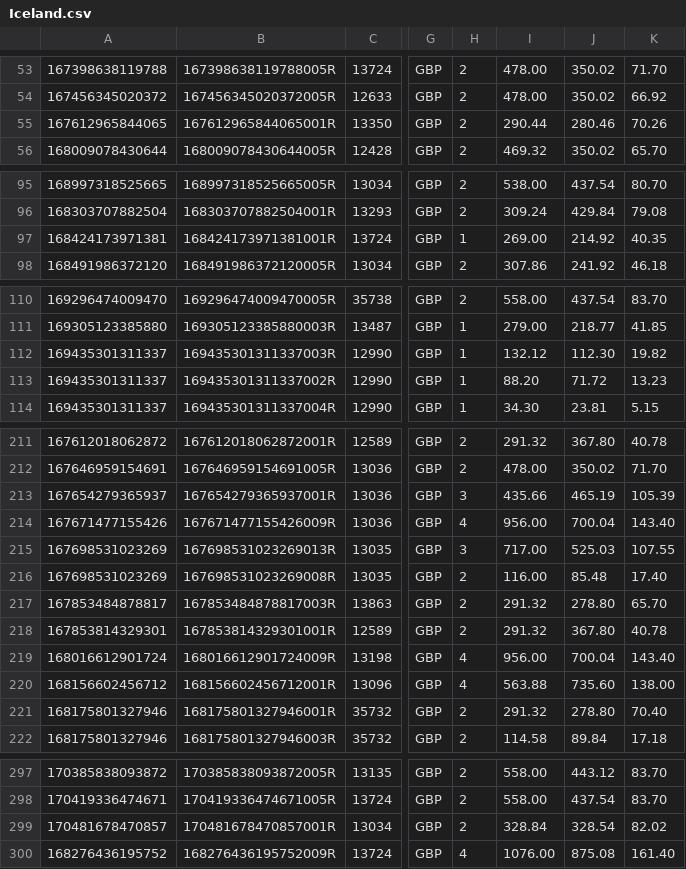
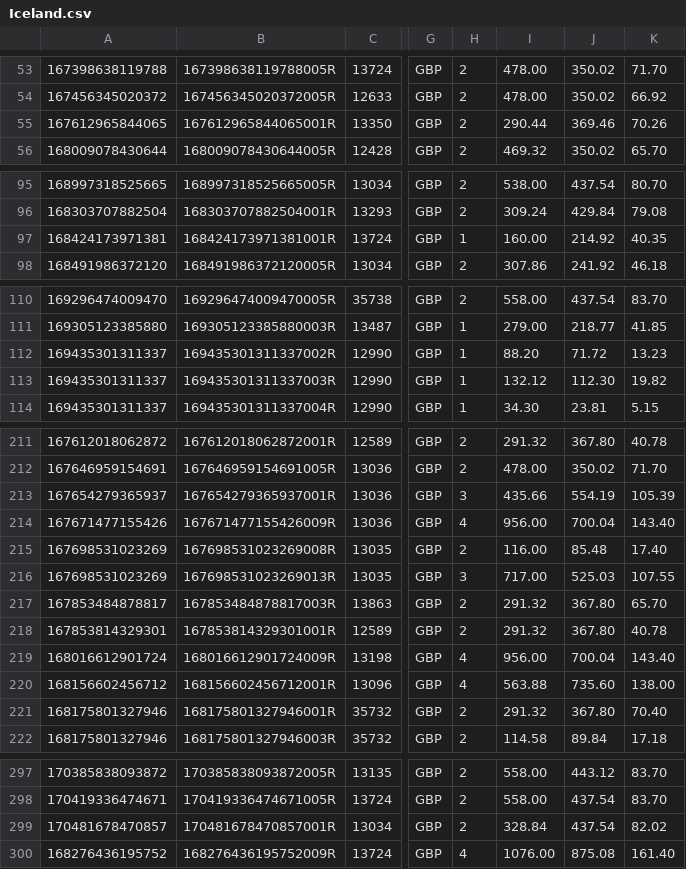
Before and after one commit to Rattanbansal/pritoicketScripts, a CSV file: Iceland/Iceland.csv, drawn as a sheet; only a part is shown, gaps mark what is left out; the diff covers the shown part only; the diff names each change by its address in the sheet, - before the commit and + after, or states it on an @@ line.

```diff
--- a/Iceland/Iceland.csv
+++ b/Iceland/Iceland.csv
-J55: 280.46
+J55: 369.46
-I97: 269.00
+I97: 160.00
@@ row 113 moved to row 112: 169435301311337 @@
-J213: 465.19
+J213: 554.19
@@ row 216 moved to row 215: 167698531023269 @@
-J217: 278.80
+J217: 367.80
-J221: 278.80
+J221: 367.80
-J299: 328.54
+J299: 437.54
```
Also changed, not shown: 2 added rows, 2 removed rows, 3 moved rows and 45 edited cells elsewhere in this file, 2 other files.
